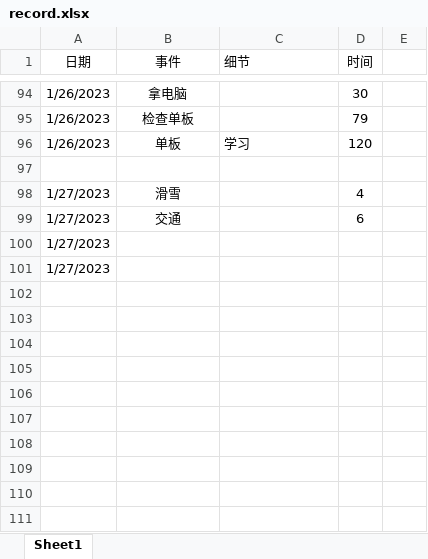
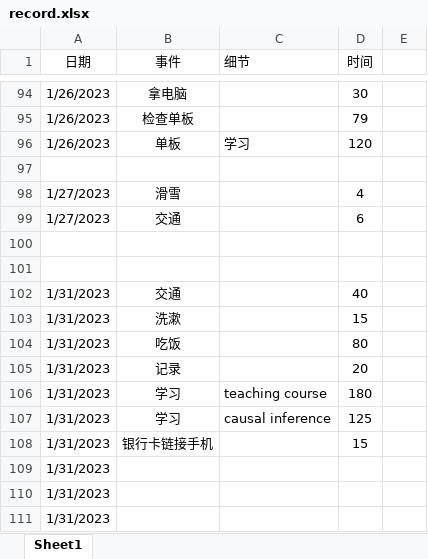
Before and after one commit to cylead/daily-writing, an Excel workbook: time records/record.xlsx, sheet Sheet1, drawn as a sheet; only a part is shown, gaps mark what is left out; values as stored, in another font and other column widths than the file's, no borders; addresses are those after the commit; the diff names each change by its address in the sheet, - before the commit and + after, or states it on an @@ line.

Commit message:
update causal inference

```diff
--- a/time records/record.xlsx (sheet Sheet1)
+++ b/time records/record.xlsx (sheet Sheet1)
+row 100: (empty)
+row 101: (empty)
+row 102: 1/31/2023 | 交通 |  | 40
+row 103: 1/31/2023 | 洗漱 |  | 15
+row 104: 1/31/2023 | 吃饭 |  | 80
+row 105: 1/31/2023 | 记录 |  | 20
+row 106: 1/31/2023 | 学习 | teaching course | 180
+row 107: 1/31/2023 | 学习 | causal inference | 125
+row 108: 1/31/2023 | 银行卡链接手机 |  | 15
-A109:A110 (日期): 1/27/2023
+A109:A110 (日期): 1/31/2023
+row 111: 1/31/2023
```
Also changed, not shown: 6 other files.
